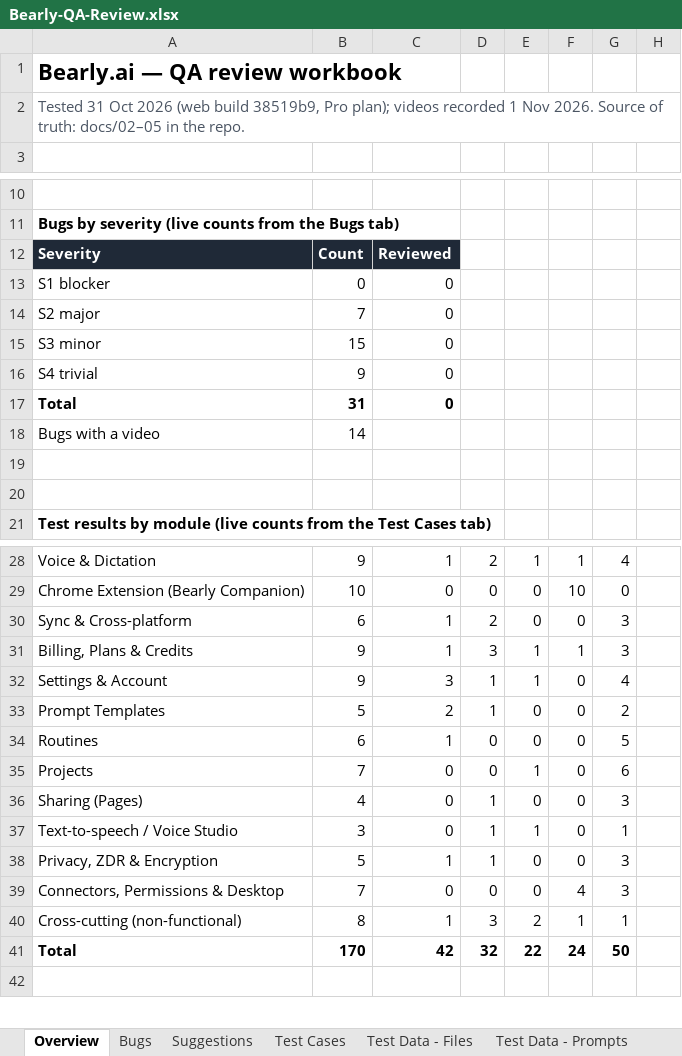
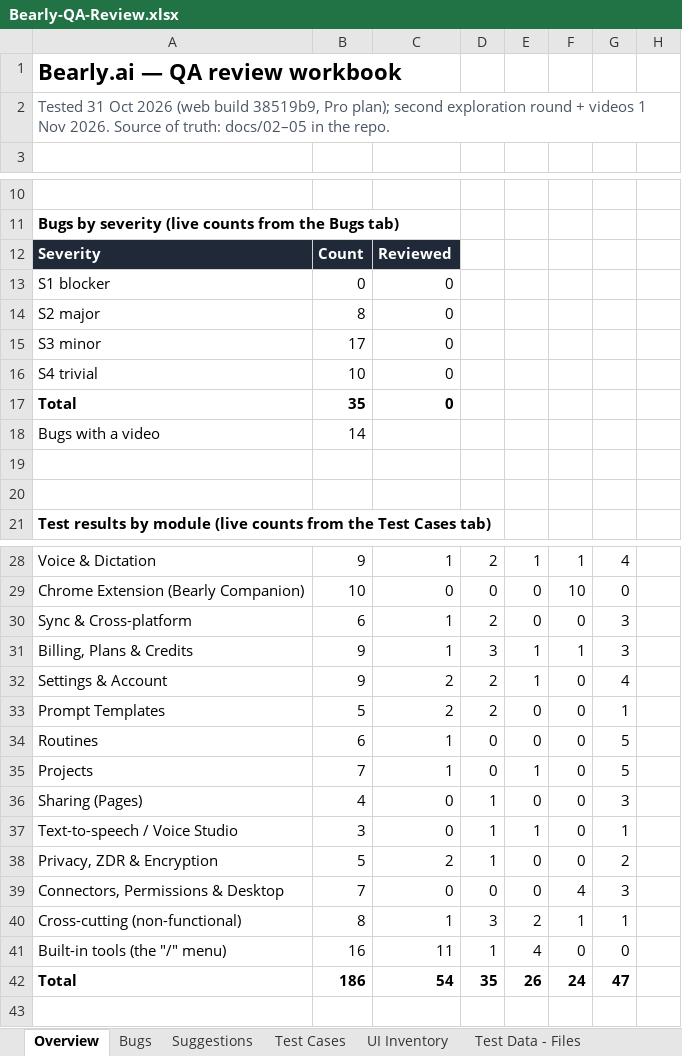
Before and after one commit to Pranav57/Bearly-QA, an Excel workbook: docs/Bearly-QA-Review.xlsx, sheet Overview, drawn as a sheet; only a part is shown, gaps mark what is left out; values as stored, in another font and other column widths than the file's, no borders; removed rows and columns are numbered as before the commit, all else as after; the diff names each change by its address in the sheet, - before the commit and + after, or states it on an @@ line.

```diff
--- a/docs/Bearly-QA-Review.xlsx (sheet Overview)
+++ b/docs/Bearly-QA-Review.xlsx (sheet Overview)
+sheet tab: UI Inventory
@@ column A renumbered between rows 2 and 5 @@
-B14: 7
+B14: 8
-B15: 15
+B15: 17
-B16: 9
+B16: 10
-B17: 31
+B17: 35
-C32: 3
+C32: 2
-D32:D33: 1
+D32:D33: 2
-G33: 2
+G33: 1
-C35: 0
+C35: 1
-G35: 6
+G35: 5
-C38: 1
+C38: 2
-G38: 3
+G38: 2
-row 41: Total | 170 | 42 | 32 | 22 | 24 | 50
+row 41: Built-in tools (the "/" menu) | 16 | 11 | 1 | 4 | 0 | 0
+row 42: Total | 186 | 54 | 35 | 26 | 24 | 47
```
Also changed, not shown: sheet Test Cases, sheet Test Data - Prompts, sheet Bugs, sheet Suggestions, formulas that keep their value, charts or pictures, 10 other files.
